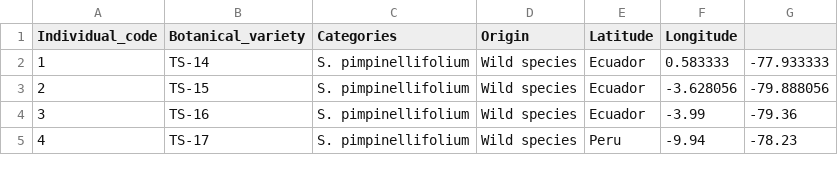
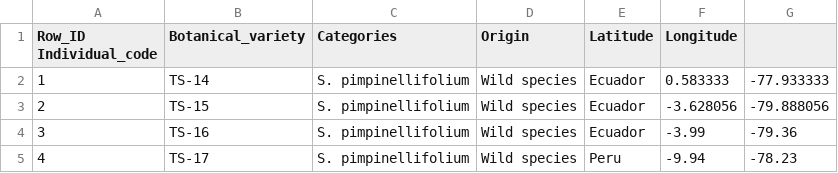
Before and after one commit to naturalis/tomatogenome-en-tibi, a TSV file: doc/360/accessions.tsv, drawn as a sheet; only a part is shown.

Commit message:
Update accessions.tsv

```diff
--- a/doc/360/accessions.tsv
+++ b/doc/360/accessions.tsv
@@ -1,2 +1,2 @@
-Individual_code	Botanical_variety	Categories	Origin	Latitude	Longitude
+Row_ID  Individual_code	Botanical_variety	Categories	Origin	Latitude	Longitude
 1	TS-14	S. pimpinellifolium	Wild  species	Ecuador	0.583333	-77.933333
```
